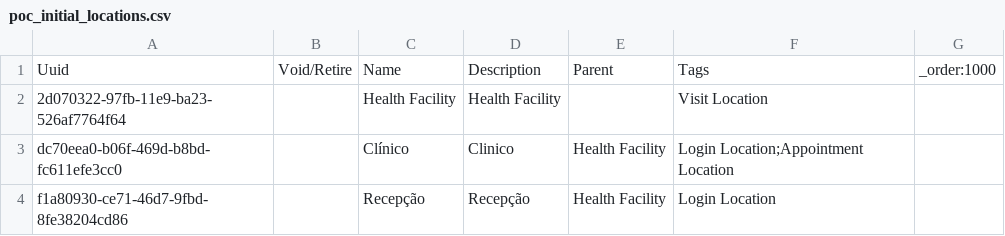
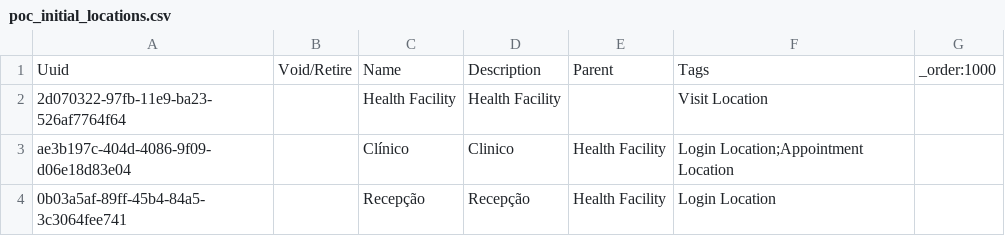
Before and after one commit to esaude/sesp-bahmni-metadata, a CSV file: configuration/locations/poc_initial_locations.csv, drawn as a sheet.

Commit message:
Sushant | MPOC-377 change location hierarchy

```diff
--- a/configuration/locations/poc_initial_locations.csv
+++ b/configuration/locations/poc_initial_locations.csv
@@ -2,3 +2,3 @@ Uuid,Void/Retire,Name,Description,Parent,Tags,_order:1000
 2d070322-97fb-11e9-ba23-526af7764f64,,Health Facility,Health Facility,,Visit Location,
-dc70eea0-b06f-469d-b8bd-fc611efe3cc0,,Clínico,Clinico,Health Facility,Login Location;Appointment Location,
-f1a80930-ce71-46d7-9fbd-8fe38204cd86,,Recepção,Recepção,Health Facility,Login Location,
+ae3b197c-404d-4086-9f09-d06e18d83e04,,Clínico,Clinico,Health Facility,Login Location;Appointment Location,
+0b03a5af-89ff-45b4-84a5-3c3064fee741,,Recepção,Recepção,Health Facility,Login Location,
```
